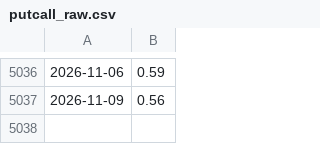
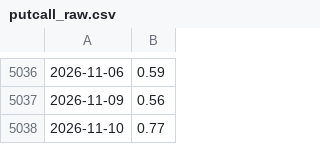
Before and after one commit to Desmondddkey/trading-desk, a CSV file: output/putcall_raw.csv, drawn as a sheet; only a part is shown, gaps mark what is left out; the diff names each change by its address in the sheet, - before the commit and + after, or states it on an @@ line.

```diff
--- a/output/putcall_raw.csv
+++ b/output/putcall_raw.csv
+row 5038: 2026-11-10 | 0.77
```
Also changed, not shown: 3 other files.
